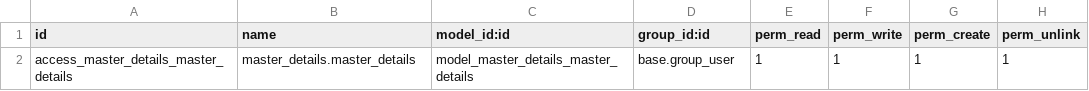
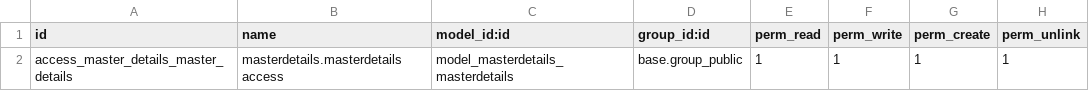
Before and after one commit to Dimskay1988/master_details, a CSV file: security/ir.model.access.csv, drawn as a sheet.

```diff
--- a/security/ir.model.access.csv
+++ b/security/ir.model.access.csv
@@ -1,2 +1,2 @@
 id,name,model_id:id,group_id:id,perm_read,perm_write,perm_create,perm_unlink
-access_master_details_master_details,master_details.master_details,model_master_details_master_details,base.group_user,1,1,1,1
+access_master_details_master_details,masterdetails.masterdetails access,model_masterdetails_masterdetails,base.group_public,1,1,1,1
```
Also changed, not shown: 3 other files.
